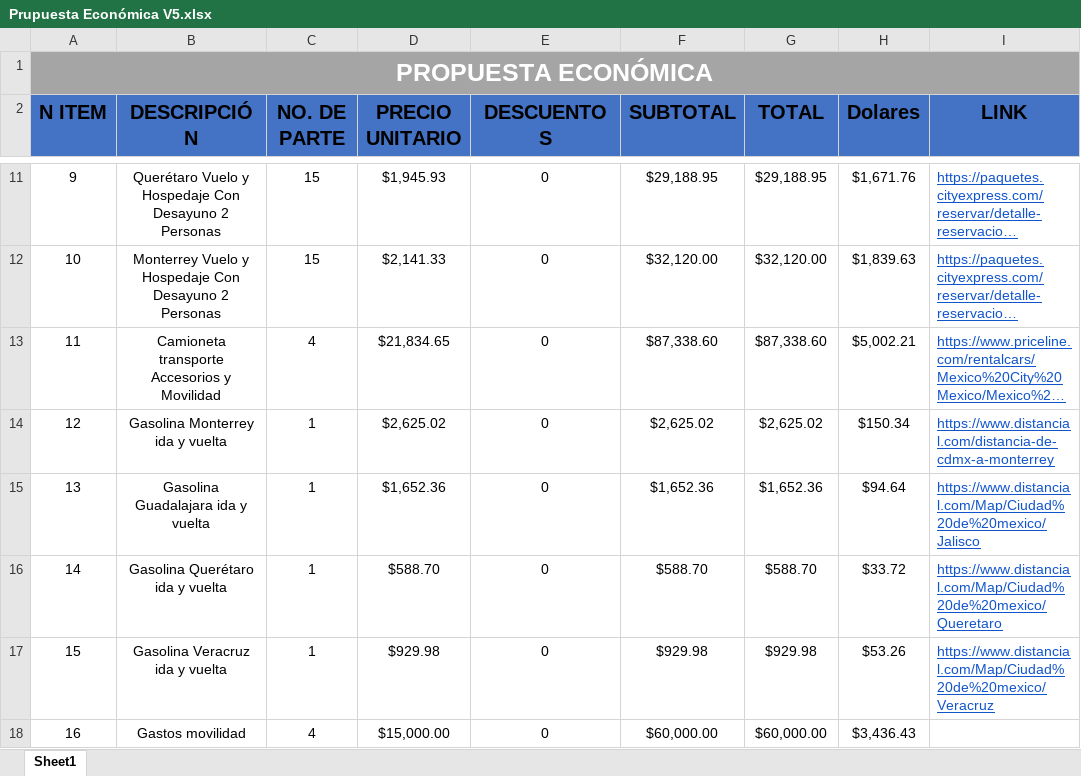
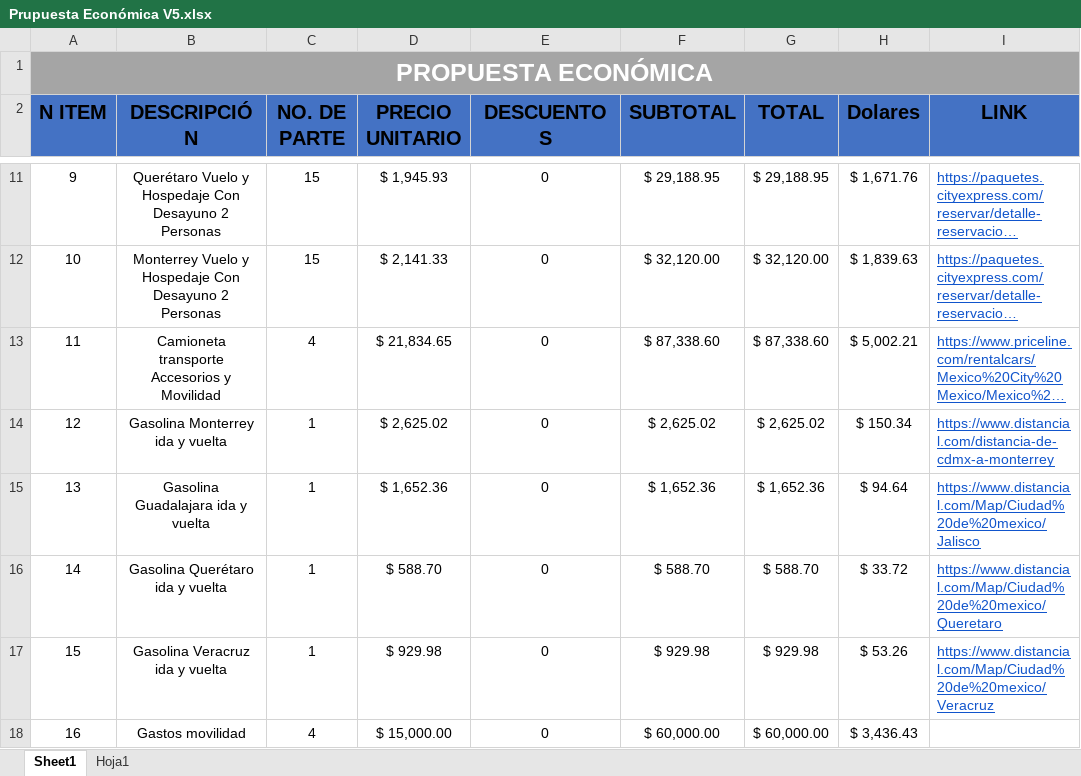
Before and after one commit to aldo-barrios10/ProyectoRedes, an Excel workbook: Ventas/Propuesta Económica/Prupuesta Económica V5.xlsx, sheet Sheet1, drawn as a sheet; only a part is shown, gaps mark what is left out; long unchanged cells end in …; values as stored, in another font and other column widths than the file's, no borders; table styles not drawn; the diff covers the shown part only; the diff names each change by its address in the sheet, - before the commit and + after, or states it on an @@ line.

```diff
--- a/Ventas/Propuesta Económica/Prupuesta Económica V5.xlsx (sheet Sheet1)
+++ b/Ventas/Propuesta Económica/Prupuesta Económica V5.xlsx (sheet Sheet1)
+sheet tab: Hoja1
-D11 (PRECIO UNITARIO): $1,945.93
+D11 (PRECIO UNITARIO): $ 1,945.93
-F11 (SUBTOTAL): $29,188.95
+F11 (SUBTOTAL): $ 29,188.95
-G11 (TOTAL): $29,188.95
+G11 (TOTAL): $ 29,188.95
-H11 (Dolares): $1,671.76
+H11 (Dolares): $ 1,671.76
-D12 (PRECIO UNITARIO): $2,141.33
+D12 (PRECIO UNITARIO): $ 2,141.33
-F12 (SUBTOTAL): $32,120.00
+F12 (SUBTOTAL): $ 32,120.00
-G12 (TOTAL): $32,120.00
+G12 (TOTAL): $ 32,120.00
-H12 (Dolares): $1,839.63
+H12 (Dolares): $ 1,839.63
-D13 (PRECIO UNITARIO): $21,834.65
+D13 (PRECIO UNITARIO): $ 21,834.65
-F13 (SUBTOTAL): $87,338.60
+F13 (SUBTOTAL): $ 87,338.60
-G13 (TOTAL): $87,338.60
+G13 (TOTAL): $ 87,338.60
-H13 (Dolares): $5,002.21
+H13 (Dolares): $ 5,002.21
-D14 (PRECIO UNITARIO): $2,625.02
+D14 (PRECIO UNITARIO): $ 2,625.02
-F14 (SUBTOTAL): $2,625.02
+F14 (SUBTOTAL): $ 2,625.02
-G14 (TOTAL): $2,625.02
+G14 (TOTAL): $ 2,625.02
-H14 (Dolares): $150.34
+H14 (Dolares): $ 150.34
-D15 (PRECIO UNITARIO): $1,652.36
+D15 (PRECIO UNITARIO): $ 1,652.36
-F15 (SUBTOTAL): $1,652.36
+F15 (SUBTOTAL): $ 1,652.36
-G15 (TOTAL): $1,652.36
+G15 (TOTAL): $ 1,652.36
-H15 (Dolares): $94.64
+H15 (Dolares): $ 94.64
-D16 (PRECIO UNITARIO): $588.70
+D16 (PRECIO UNITARIO): $ 588.70
-F16 (SUBTOTAL): $588.70
+F16 (SUBTOTAL): $ 588.70
-G16 (TOTAL): $588.70
+G16 (TOTAL): $ 588.70
-H16 (Dolares): $33.72
+H16 (Dolares): $ 33.72
-D17 (PRECIO UNITARIO): $929.98
+D17 (PRECIO UNITARIO): $ 929.98
-F17 (SUBTOTAL): $929.98
+F17 (SUBTOTAL): $ 929.98
-G17 (TOTAL): $929.98
+G17 (TOTAL): $ 929.98
-H17 (Dolares): $53.26
+H17 (Dolares): $ 53.26
-D18 (PRECIO UNITARIO): $15,000.00
+D18 (PRECIO UNITARIO): $ 15,000.00
-F18 (SUBTOTAL): $60,000.00
+F18 (SUBTOTAL): $ 60,000.00
-G18 (TOTAL): $60,000.00
+G18 (TOTAL): $ 60,000.00
-H18 (Dolares): $3,436.43
+H18 (Dolares): $ 3,436.43
```
Also changed, not shown: 26 removed rows and 36 edited cells elsewhere in this sheet.
